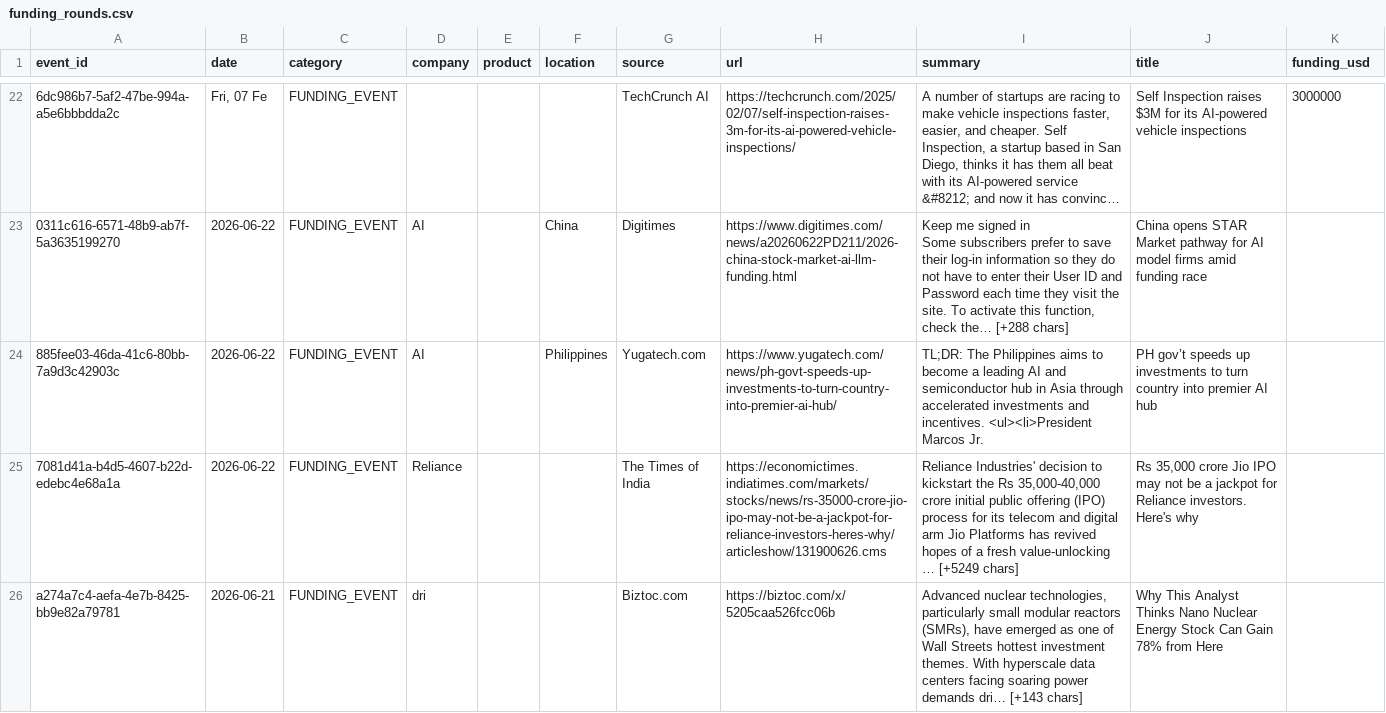
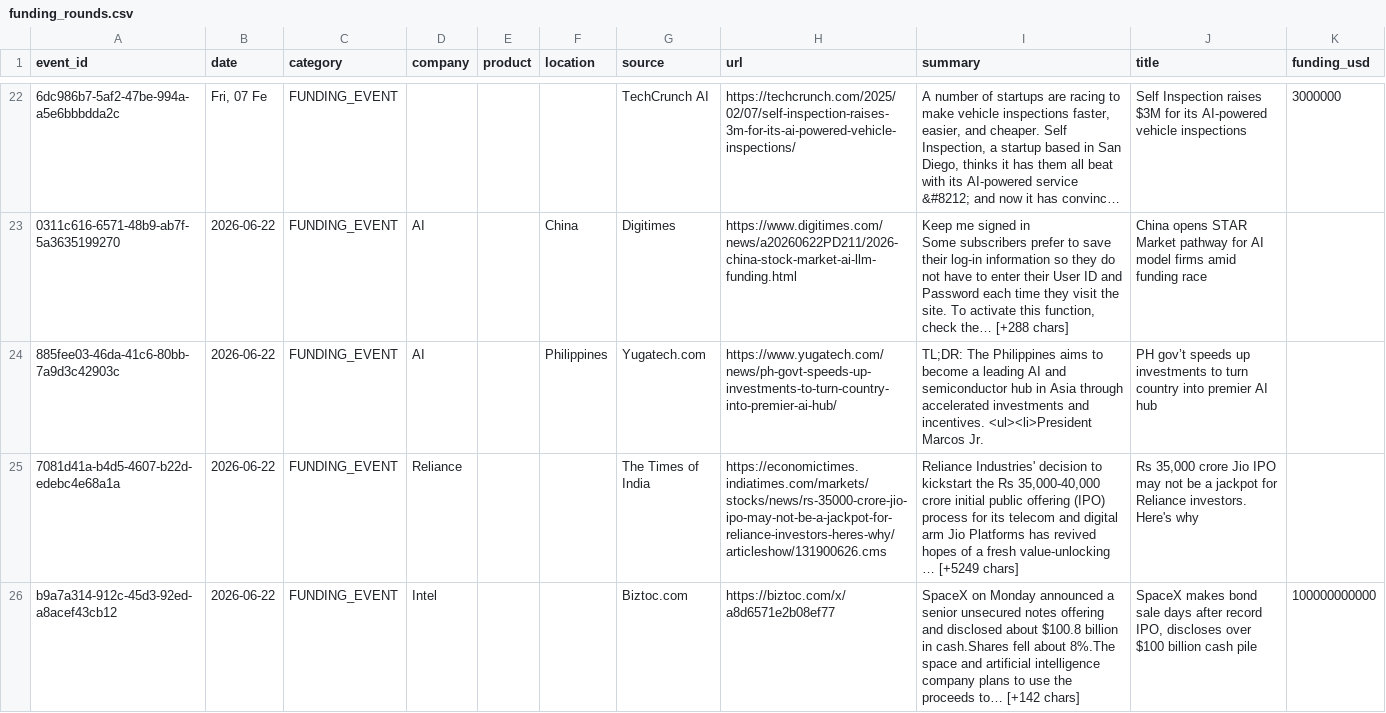
Before and after one commit to srikarreddyram/AI_radar, a CSV file: aggregated/funding_rounds.csv, drawn as a sheet; only a part is shown, gaps mark what is left out; the shorter side is filled out with more unchanged rows; long unchanged cells end in …; the diff covers the shown part only.

```diff
--- a/aggregated/funding_rounds.csv
+++ b/aggregated/funding_rounds.csv
@@ -38 +38,2 @@ Some subscribers prefer to save their log-in information so they do not have to
 7081d41a-b4d5-4607-b22d-edebc4e68a1a,2026-06-22,FUNDING_EVENT,Reliance,,,The Times of India,https://economictimes.indiatimes.com/markets/stocks/news/rs-35000-crore-jio-ipo-may-not-be-a-jackpot-for-reliance-investors-heres-why/articleshow/131900626.cms,"Reliance Industries' decision to kickstart the Rs 35,000-40,000 crore initial public offering (IPO) process for its telecom and digital arm Jio Platforms has revived hopes of a fresh value-unlocking … [+5249 chars]","Rs 35,000 crore Jio IPO may not be a jackpot for Reliance investors. Here's why",
+b9a7a314-912c-45d3-92ed-a8acef43cb12,2026-06-22,FUNDING_EVENT,Intel,,,Biztoc.com,https://biztoc.com/x/a8d6571e2b08ef77,SpaceX on Monday announced a senior unsecured notes offering and disclosed about $100.8 billion in cash.Shares fell about 8%.The space and artificial intelligence company plans to use the proceeds to… [+142 chars],"SpaceX makes bond sale days after record IPO, discloses over $100 billion cash pile",100000000000
```
Also changed, not shown: 1 added row elsewhere in this file, aggregated/datacenter_events.csv, aggregated/gpu_releases.csv, 3 other files.
